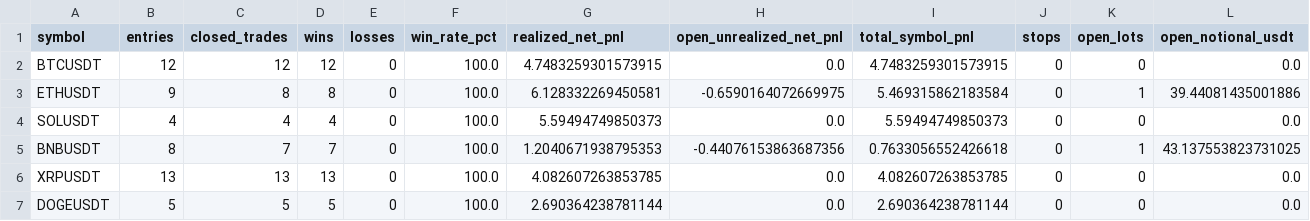
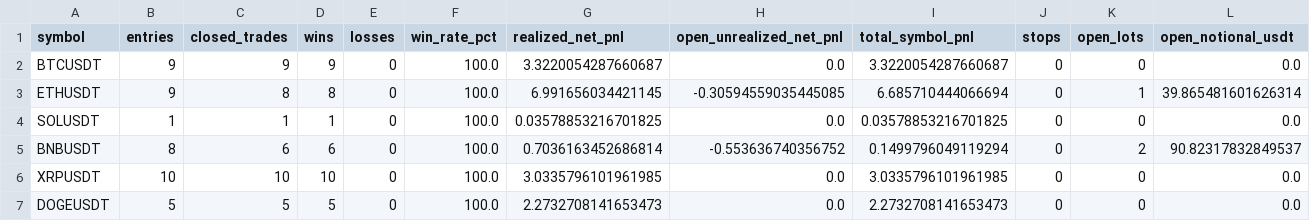
Before and after one commit to mahlikakopiofficial-stack/EMA-BAND, a CSV file: EMA-BAND/backtest_reports/ema_rsi_shared_summary.csv, drawn as a sheet; only a part is shown; the diff covers the shown part only.

```diff
--- a/EMA-BAND/backtest_reports/ema_rsi_shared_summary.csv
+++ b/EMA-BAND/backtest_reports/ema_rsi_shared_summary.csv
@@ -1,7 +1,7 @@
 symbol,entries,closed_trades,wins,losses,win_rate_pct,realized_net_pnl,open_unrealized_net_pnl,total_symbol_pnl,stops,open_lots,open_notional_usdt
-BTCUSDT,12,12,12,0,100.0,4.7483259301573915,0.0,4.7483259301573915,0,0,0.0
-ETHUSDT,9,8,8,0,100.0,6.128332269450581,-0.6590164072669975,5.469315862183584,0,1,39.44081435001886
-SOLUSDT,4,4,4,0,100.0,5.59494749850373,0.0,5.59494749850373,0,0,0.0
-BNBUSDT,8,7,7,0,100.0,1.2040671938795353,-0.44076153863687356,0.7633056552426618,0,1,43.137553823731025
-XRPUSDT,13,13,13,0,100.0,4.082607263853785,0.0,4.082607263853785,0,0,0.0
-DOGEUSDT,5,5,5,0,100.0,2.690364238781144,0.0,2.690364238781144,0,0,0.0
+BTCUSDT,9,9,9,0,100.0,3.3220054287660687,0.0,3.3220054287660687,0,0,0.0
+ETHUSDT,9,8,8,0,100.0,6.991656034421145,-0.30594559035445085,6.685710444066694,0,1,39.865481601626314
+SOLUSDT,1,1,1,0,100.0,0.03578853216701825,0.0,0.03578853216701825,0,0,0.0
+BNBUSDT,8,6,6,0,100.0,0.7036163452686814,-0.553636740356752,0.1499796049119294,0,2,90.82317832849537
+XRPUSDT,10,10,10,0,100.0,3.0335796101961985,0.0,3.0335796101961985,0,0,0.0
+DOGEUSDT,5,5,5,0,100.0,2.2732708141653473,0.0,2.2732708141653473,0,0,0.0
```
Also changed, not shown: 155 edited cells elsewhere in this file, EMA-BAND/backtest_reports/ema_rsi_shared_trades.csv, 1 other file.
